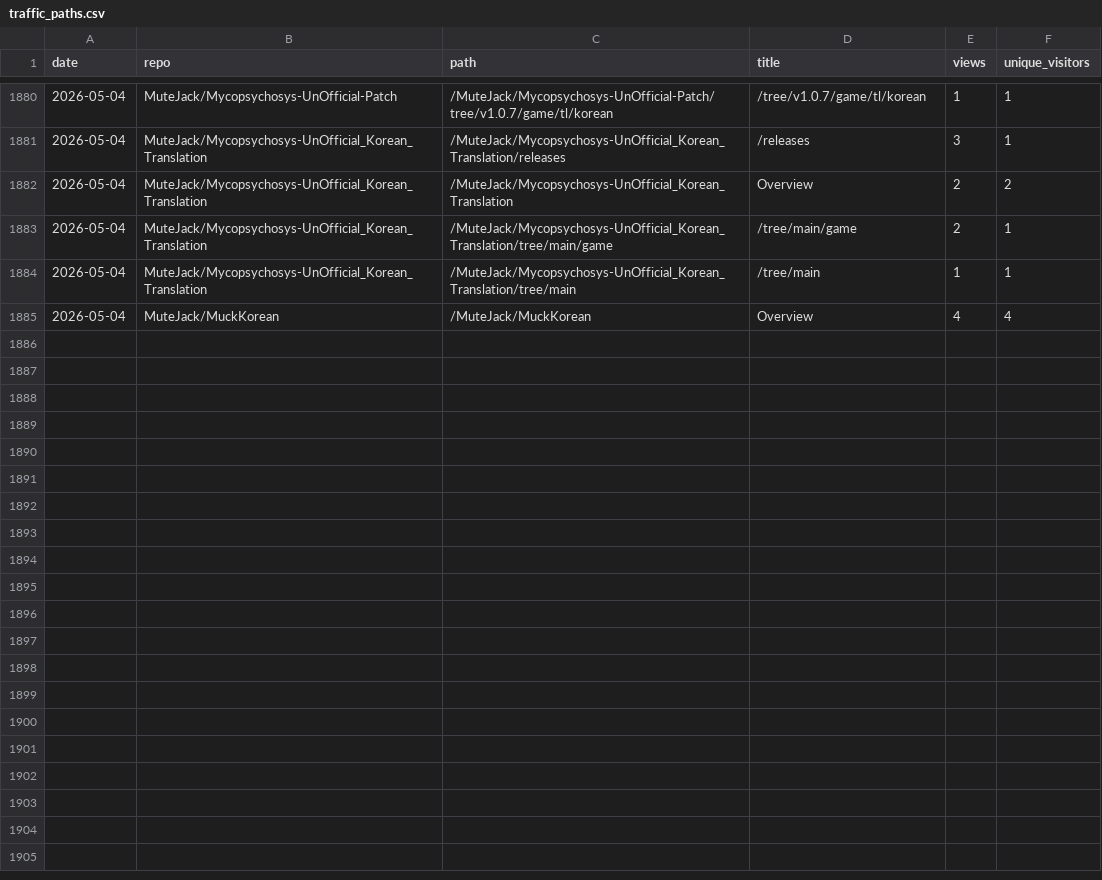
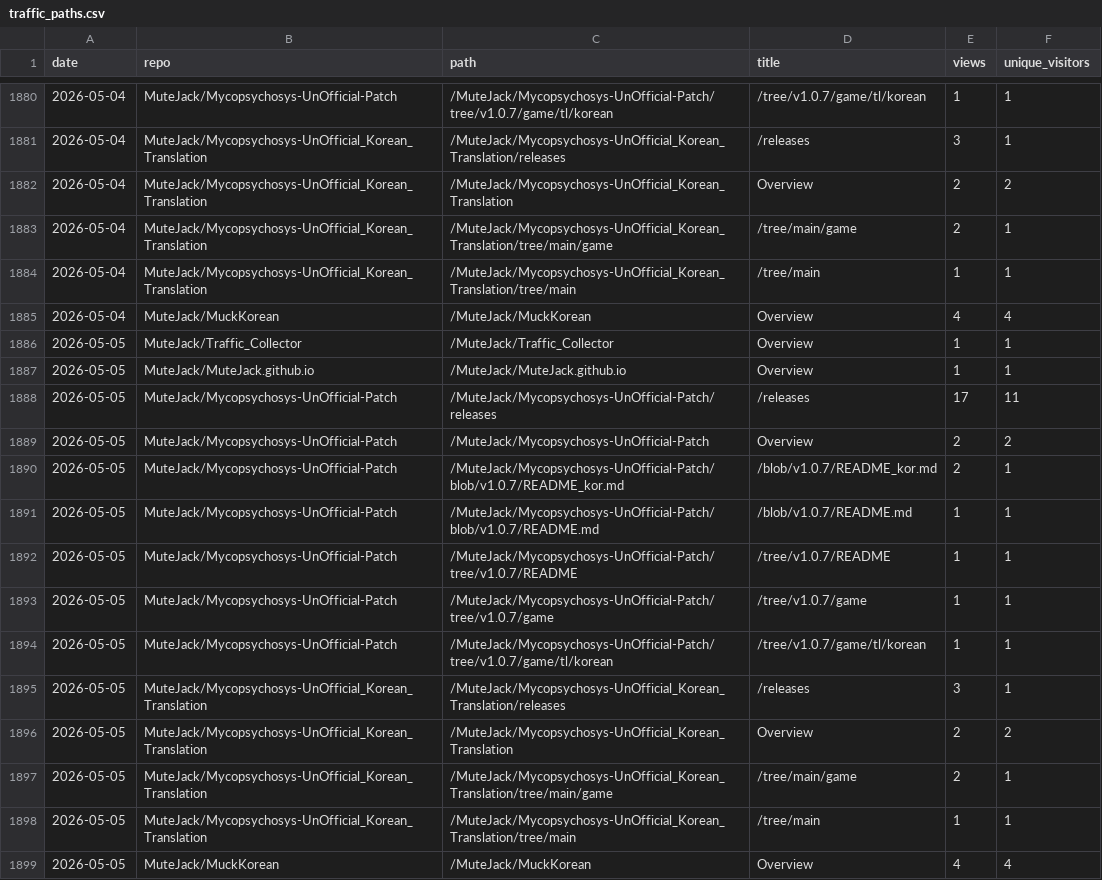
Before and after one commit to MuteJack/Traffic_Collector, a CSV file: stats/traffic_paths.csv, drawn as a sheet; only a part is shown, gaps mark what is left out; the diff names each change by its address in the sheet, - before the commit and + after, or states it on an @@ line.

```diff
--- a/stats/traffic_paths.csv
+++ b/stats/traffic_paths.csv
+row 1886: 2026-05-05 | MuteJack/Traffic_Collector | /MuteJack/Traffic_Collector | Overview | 1 | 1
+row 1887: 2026-05-05 | MuteJack/MuteJack.github.io | /MuteJack/MuteJack.github.io | Overview | 1 | 1
+row 1888: 2026-05-05 | MuteJack/Mycopsychosys-UnOfficial-Patch | /MuteJack/Mycopsychosys-UnOfficial-Patch/releases | /releases | 17 | 11
+row 1889: 2026-05-05 | MuteJack/Mycopsychosys-UnOfficial-Patch | /MuteJack/Mycopsychosys-UnOfficial-Patch | Overview | 2 | 2
+row 1890: 2026-05-05 | MuteJack/Mycopsychosys-UnOfficial-Patch | /MuteJack/Mycopsychosys-UnOfficial-Patch/blob/v1.0.7/README_kor.md | /blob/v1.0.7/README_kor.md | 2 | 1
+row 1891: 2026-05-05 | MuteJack/Mycopsychosys-UnOfficial-Patch | /MuteJack/Mycopsychosys-UnOfficial-Patch/blob/v1.0.7/README.md | /blob/v1.0.7/README.md | 1 | 1
+row 1892: 2026-05-05 | MuteJack/Mycopsychosys-UnOfficial-Patch | /MuteJack/Mycopsychosys-UnOfficial-Patch/tree/v1.0.7/README | /tree/v1.0.7/README | 1 | 1
+row 1893: 2026-05-05 | MuteJack/Mycopsychosys-UnOfficial-Patch | /MuteJack/Mycopsychosys-UnOfficial-Patch/tree/v1.0.7/game | /tree/v1.0.7/game | 1 | 1
+row 1894: 2026-05-05 | MuteJack/Mycopsychosys-UnOfficial-Patch | /MuteJack/Mycopsychosys-UnOfficial-Patch/tree/v1.0.7/game/tl/korean | /tree/v1.0.7/game/tl/korean | 1 | 1
+row 1895: 2026-05-05 | MuteJack/Mycopsychosys-UnOfficial_Korean_Translation | /MuteJack/Mycopsychosys-UnOfficial_Korean_Translation/releases | /releases | 3 | 1
+row 1896: 2026-05-05 | MuteJack/Mycopsychosys-UnOfficial_Korean_Translation | /MuteJack/Mycopsychosys-UnOfficial_Korean_Translation | Overview | 2 | 2
+row 1897: 2026-05-05 | MuteJack/Mycopsychosys-UnOfficial_Korean_Translation | /MuteJack/Mycopsychosys-UnOfficial_Korean_Translation/tree/main/game | /tree/main/game | 2 | 1
+row 1898: 2026-05-05 | MuteJack/Mycopsychosys-UnOfficial_Korean_Translation | /MuteJack/Mycopsychosys-UnOfficial_Korean_Translation/tree/main | /tree/main | 1 | 1
+row 1899: 2026-05-05 | MuteJack/MuckKorean | /MuteJack/MuckKorean | Overview | 4 | 4
```
Also changed, not shown: stats/monthly.csv, stats/releases_daily.csv, 5 other files.
